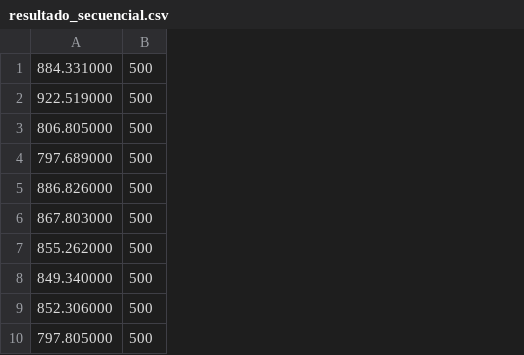
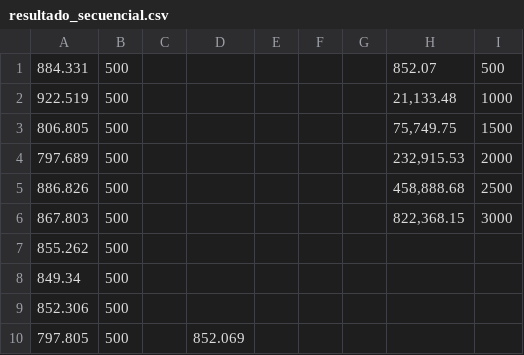
Before and after one commit to agustin-0212/matrix-algorithm, a CSV file: app/version-pruebas-automaticas/resultado_secuencial.csv, drawn as a sheet; only a part is shown; removed rows and columns are numbered as before the commit, all else as after; the diff names each change by its address in the sheet, - before the commit and + after, or states it on an @@ line.

Commit message:
Cambio del algoritmo secuencial para que se multiplique fila por fila y no fila por columna

```diff
--- a/app/version-pruebas-automaticas/resultado_secuencial.csv
+++ b/app/version-pruebas-automaticas/resultado_secuencial.csv
-column A, rows 1-10: 884.331000 | 922.519000 | 806.805000 | 797.689000 | 886.826000 | 867.803000 | 855.262000 | 849.340000 | 852.306000 | 797.805000
+column A, rows 1-10: 884.331 | 922.519 | 806.805 | 797.689 | 886.826 | 867.803 | 855.262 | 849.34 | 852.306 | 797.805
+column C, empty
+column D, row 10: 852.069
+column E, empty
+column F, empty
+column G, empty
+column H, rows 1-6: 852.07 | 21,133.48 | 75,749.75 | 232,915.53 | 458,888.68 | 822,368.15
+column I, rows 1-6: 500 | 1000 | 1500 | 2000 | 2500 | 3000
```
Also changed, not shown: 5 other files.
